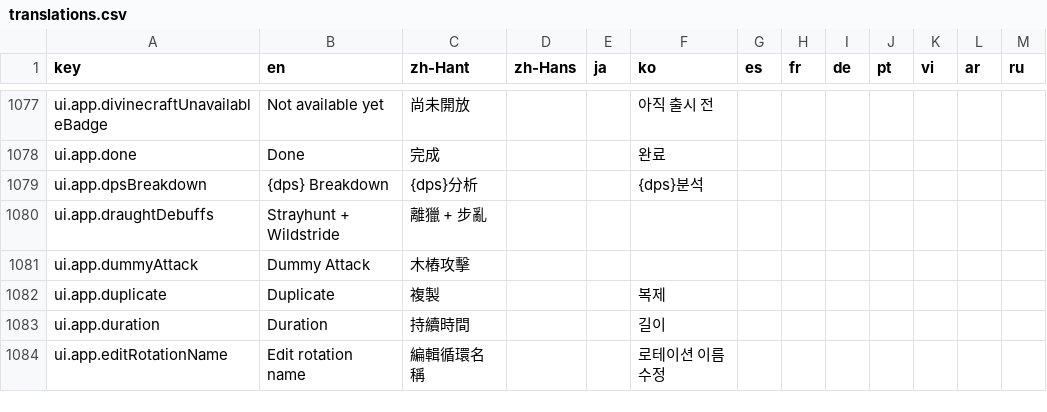
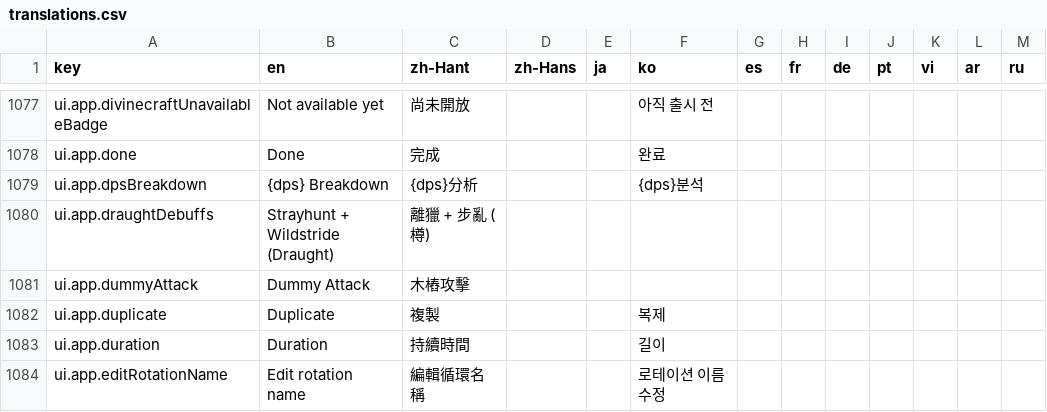
Before and after one commit to MatyeusM/where-builds-meet, a CSV file: locales/translations.csv, drawn as a sheet; only a part is shown, gaps mark what is left out.

Commit message:
Align Phalanxbane Mountain Splitter requirements
Require both Inner Passion and Steadfast Devotion T3 for the affected Burning Heart procs, and clarify the Draught debuff label across supported locales.

```diff
--- a/locales/translations.csv
+++ b/locales/translations.csv
@@ -1079,3 +1079,3 @@ ui.app.done,Done,完成,,,완료,,,,,,,
 ui.app.dpsBreakdown,{dps} Breakdown,{dps}分析,,,{dps}분석,,,,,,,
-ui.app.draughtDebuffs,Strayhunt + Wildstride,離獵 + 步亂,,,,,,,,,,
+ui.app.draughtDebuffs,Strayhunt + Wildstride (Draught),離獵 + 步亂 (樽),,,,,,,,,,
 ui.app.dummyAttack,Dummy Attack,木樁攻擊,,,,,,,,,,
```
Also changed, not shown: 3 other files.
